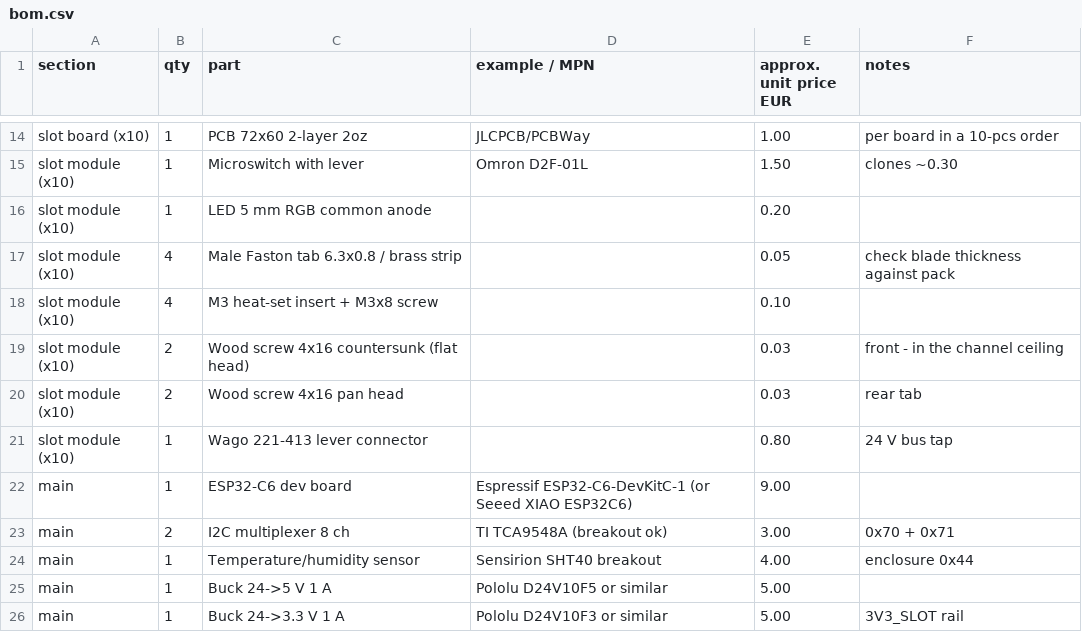
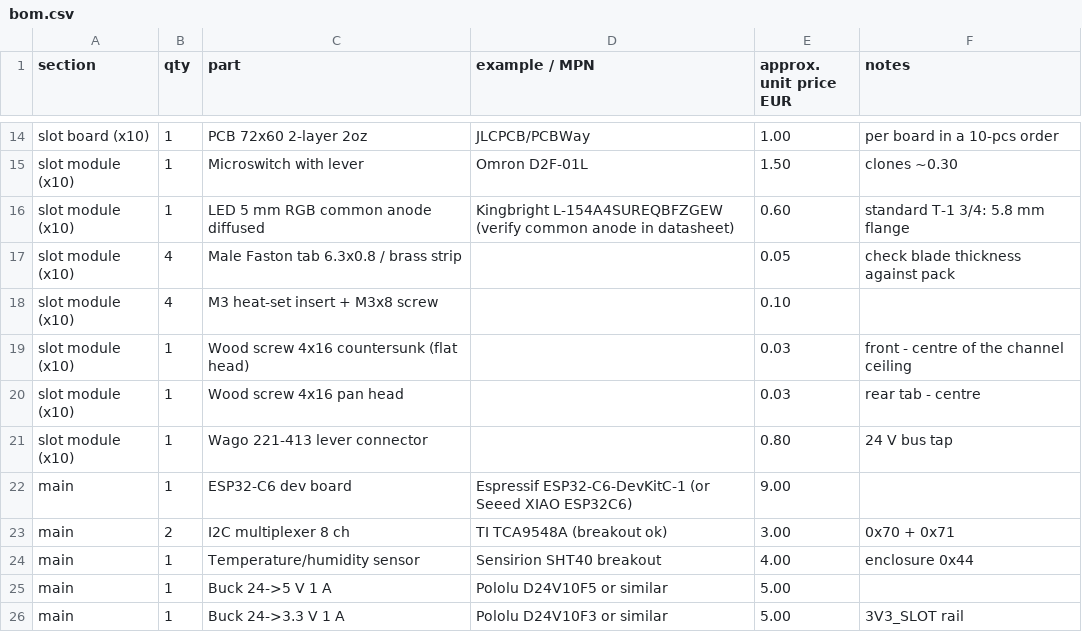
Before and after one commit to Gultak/parkside-charger, a CSV file: electronics/bom.csv, drawn as a sheet; only a part is shown, gaps mark what is left out.

```diff
--- a/electronics/bom.csv
+++ b/electronics/bom.csv
@@ -15,7 +15,7 @@ slot board (x10),1,PCB 72x60 2-layer 2oz,JLCPCB/PCBWay,1.00,per board in a 10-pc
 slot module (x10),1,Microswitch with lever,Omron D2F-01L,1.50,clones ~0.30
-slot module (x10),1,LED 5 mm RGB common anode,,0.20,
+slot module (x10),1,LED 5 mm RGB common anode diffused,Kingbright L-154A4SUREQBFZGEW (verify common anode in datasheet),0.60,standard T-1 3/4: 5.8 mm flange
 slot module (x10),4,Male Faston tab 6.3x0.8 / brass strip,,0.05,check blade thickness against pack
 slot module (x10),4,M3 heat-set insert + M3x8 screw,,0.10,
-slot module (x10),2,Wood screw 4x16 countersunk (flat head),,0.03,front - in the channel ceiling
-slot module (x10),2,Wood screw 4x16 pan head,,0.03,rear tab
+slot module (x10),1,Wood screw 4x16 countersunk (flat head),,0.03,front - centre of the channel ceiling
+slot module (x10),1,Wood screw 4x16 pan head,,0.03,rear tab - centre
 slot module (x10),1,Wago 221-413 lever connector,,0.80,24 V bus tap
```
Also changed, not shown: 10 other files.
